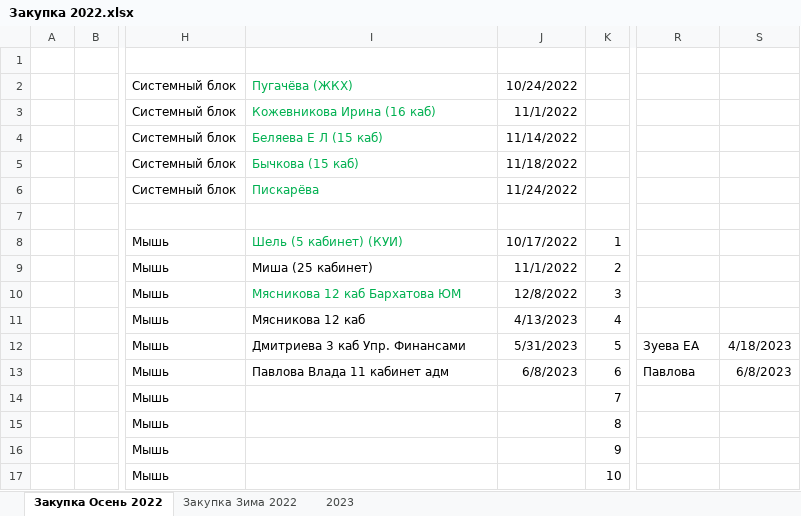
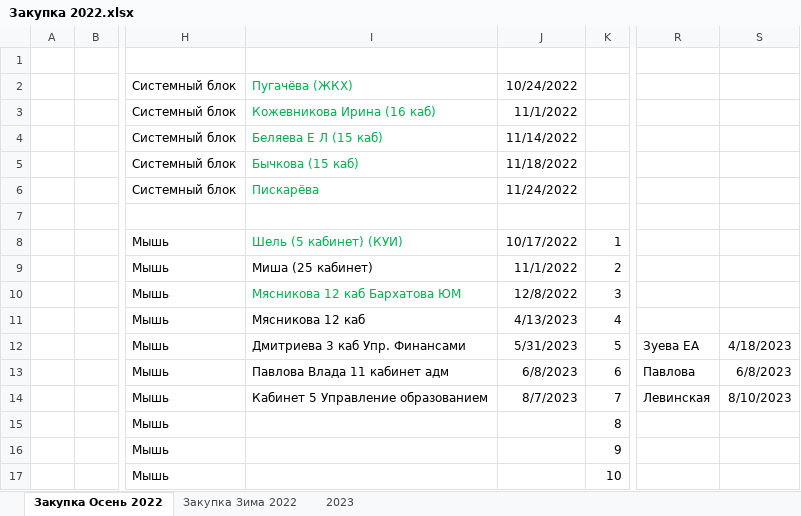
Before and after one commit to mikhailtorzhok/zakupki_exel, an Excel workbook: Закупка 2022.xlsx, sheet Закупка Осень 2022, drawn as a sheet; only a part is shown, gaps mark what is left out; values as stored, in another font and other column widths than the file's, no borders; the diff names each change by its address in the sheet, - before the commit and + after, or states it on an @@ line.

```diff
--- a/Закупка 2022.xlsx (sheet Закупка Осень 2022)
+++ b/Закупка 2022.xlsx (sheet Закупка Осень 2022)
-I14: (empty)
+I14: Кабинет 5 Управление образованием
-J14: (empty)
+J14: 8/7/2023
-R14: (empty)
+R14: Левинская
-S14: (empty)
+S14: 8/10/2023
```
Also changed, not shown: sheet Закупка Зима 2022, 1 other file.
